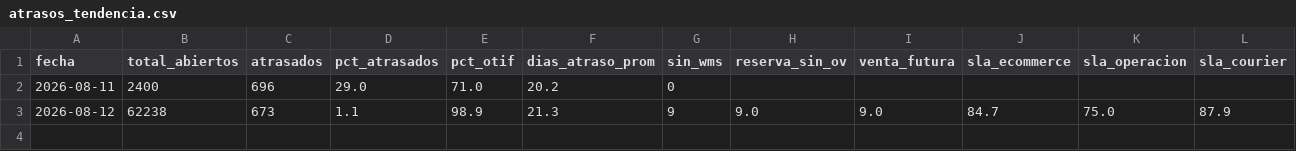
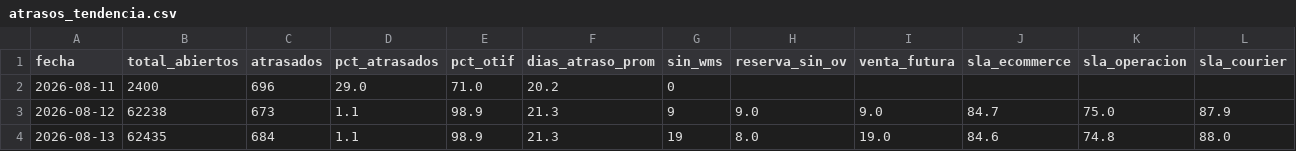
Before and after one commit to dquispepp/reporte-canontex, a CSV file: data/atrasos/atrasos_tendencia.csv, drawn as a sheet.

Commit message:
[AUTO] Actualizar dashboard-data.json 2026-08-13

```diff
--- a/data/atrasos/atrasos_tendencia.csv
+++ b/data/atrasos/atrasos_tendencia.csv
@@ -3 +3,2 @@
 2026-08-12,62238,673,1.1,98.9,21.3,9,9.0,9.0,84.7,75.0,87.9
+2026-08-13,62435,684,1.1,98.9,21.3,19,8.0,19.0,84.6,74.8,88.0
```
Also changed, not shown: data/atrasos/atrasos_detalle_top50.csv, data/atrasos/atrasos_por_diagnostico.csv, 7 other files.
